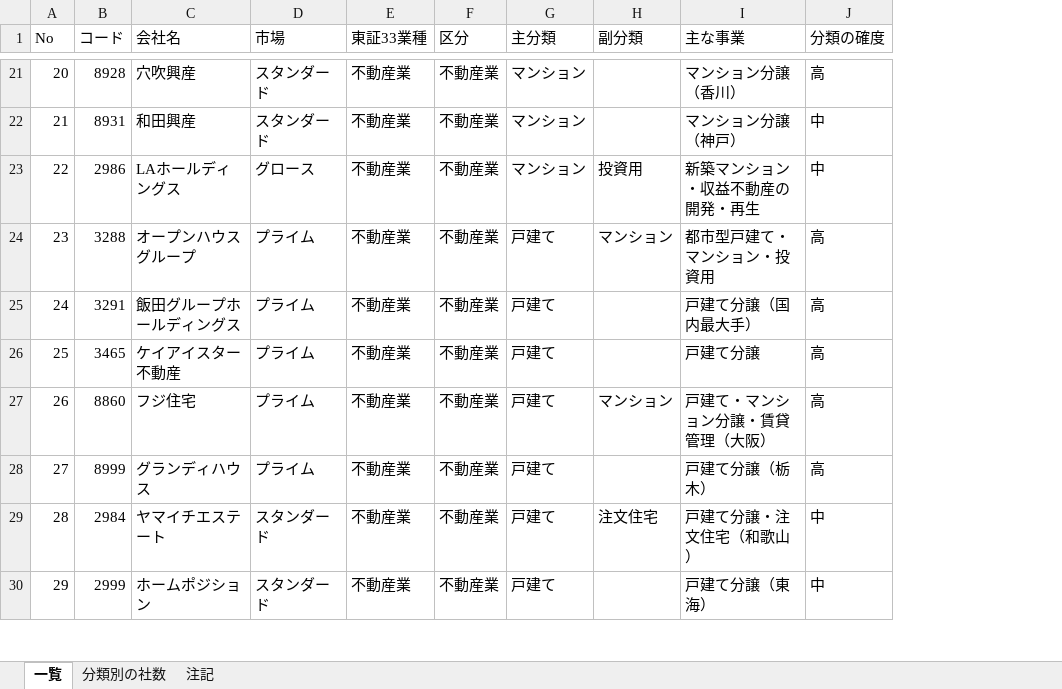
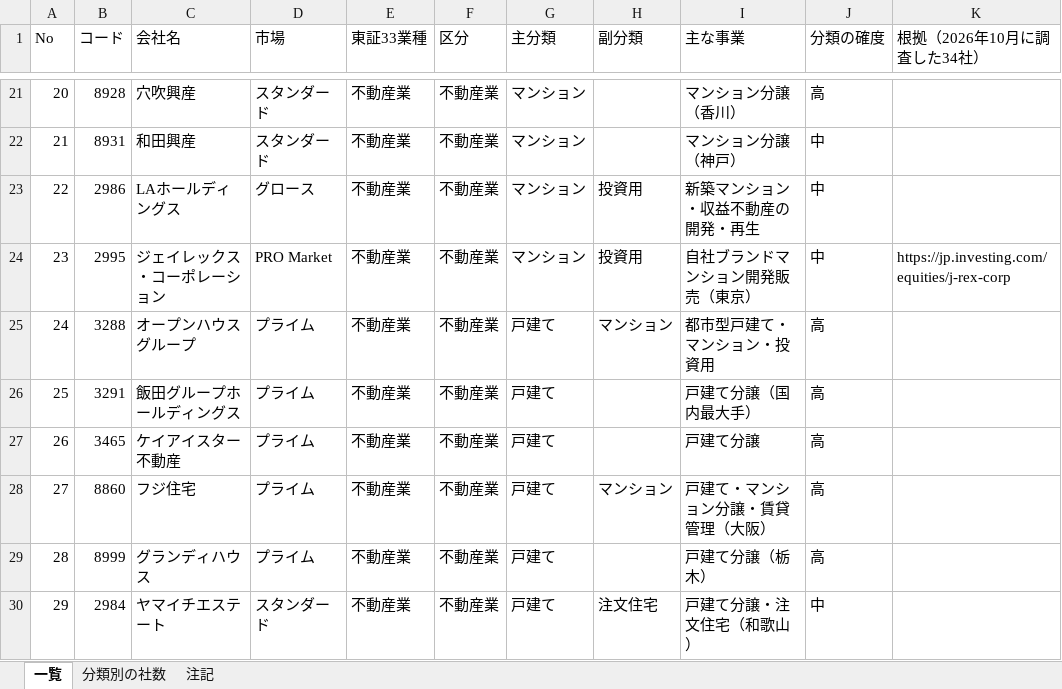
Before and after one commit to stk0911st-design/-, an Excel workbook: research/上場不動産会社一覧_2026-08末.xlsx, sheet 一覧, drawn as a sheet; only a part is shown, gaps mark what is left out; values as stored, in another font and other column widths than the file's, no cell formats; table styles not drawn; the diff covers the shown part only; the diff names each change by its address in the sheet, - before the commit and + after, or states it on an @@ line.

```diff
--- a/research/上場不動産会社一覧_2026-08末.xlsx (sheet 一覧)
+++ b/research/上場不動産会社一覧_2026-08末.xlsx (sheet 一覧)
+column K (根拠（2026年10月に調査した34社）), row 24: https://jp.investing.com/equities/j-rex-corp
-B24 (コード): 3288
+B24 (コード): 2995
-C24 (会社名): オープンハウスグループ
+C24 (会社名): ジェイレックス・コーポレーション
-D24 (市場): プライム
+D24 (市場): PRO Market
-G24 (主分類): 戸建て
+G24 (主分類): マンション
-H24 (副分類): マンション
+H24 (副分類): 投資用
-I24 (主な事業): 都市型戸建て・マンション・投資用
+I24 (主な事業): 自社ブランドマンション開発販売（東京）
-J24 (分類の確度): 高
+J24 (分類の確度): 中
-B25 (コード): 3291
+B25 (コード): 3288
-C25 (会社名): 飯田グループホールディングス
+C25 (会社名): オープンハウスグループ
-H25 (副分類): (empty)
+H25 (副分類): マンション
-I25 (主な事業): 戸建て分譲（国内最大手）
+I25 (主な事業): 都市型戸建て・マンション・投資用
-B26 (コード): 3465
+B26 (コード): 3291
-C26 (会社名): ケイアイスター不動産
+C26 (会社名): 飯田グループホールディングス
-I26 (主な事業): 戸建て分譲
+I26 (主な事業): 戸建て分譲（国内最大手）
-B27 (コード): 8860
+B27 (コード): 3465
-C27 (会社名): フジ住宅
+C27 (会社名): ケイアイスター不動産
-H27 (副分類): マンション
+H27 (副分類): (empty)
-I27 (主な事業): 戸建て・マンション分譲・賃貸管理（大阪）
+I27 (主な事業): 戸建て分譲
-B28 (コード): 8999
+B28 (コード): 8860
-C28 (会社名): グランディハウス
+C28 (会社名): フジ住宅
-H28 (副分類): (empty)
+H28 (副分類): マンション
-I28 (主な事業): 戸建て分譲（栃木）
+I28 (主な事業): 戸建て・マンション分譲・賃貸管理（大阪）
-B29 (コード): 2984
+B29 (コード): 8999
-C29 (会社名): ヤマイチエステート
+C29 (会社名): グランディハウス
-D29 (市場): スタンダード
+D29 (市場): プライム
-H29 (副分類): 注文住宅
+H29 (副分類): (empty)
-I29 (主な事業): 戸建て分譲・注文住宅（和歌山）
+I29 (主な事業): 戸建て分譲（栃木）
-J29 (分類の確度): 中
+J29 (分類の確度): 高
-B30 (コード): 2999
+B30 (コード): 2984
-C30 (会社名): ホームポジション
+C30 (会社名): ヤマイチエステート
-H30 (副分類): (empty)
+H30 (副分類): 注文住宅
-I30 (主な事業): 戸建て分譲（東海）
+I30 (主な事業): 戸建て分譲・注文住宅（和歌山）
```
Also changed, not shown: 721 edited cells elsewhere in this sheet, sheet 注記, cell formats.
